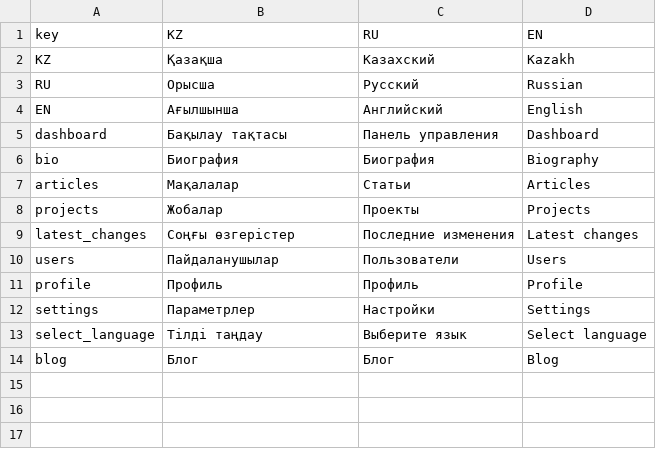
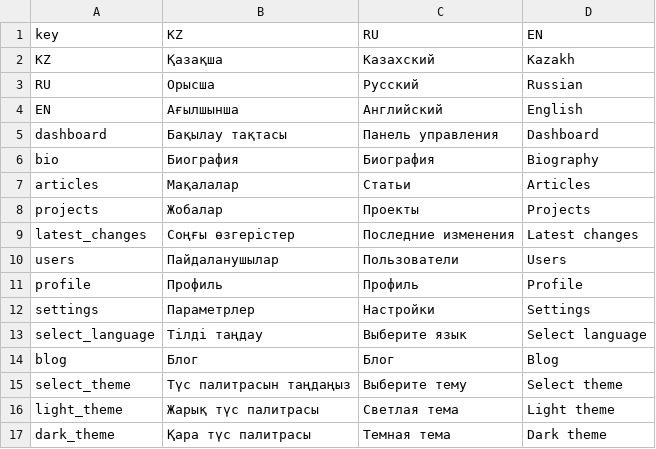
Before and after one commit to nnniyaz/blog, a CSV file: crm/txtmaps.csv, drawn as a sheet; the diff names each change by its address in the sheet, - before the commit and + after, or states it on an @@ line.

Commit message:
BLOG-30 Add lang and theme select in settings page

```diff
--- a/crm/txtmaps.csv
+++ b/crm/txtmaps.csv
+row 15: select_theme | Түс палитрасын таңдаңыз | Выберите тему | Select theme
+row 16: light_theme | Жарық түс палитрасы | Светлая тема | Light theme
+row 17: dark_theme | Қара түс палитрасы | Темная тема | Dark theme
```
Also changed, not shown: 5 other files.
